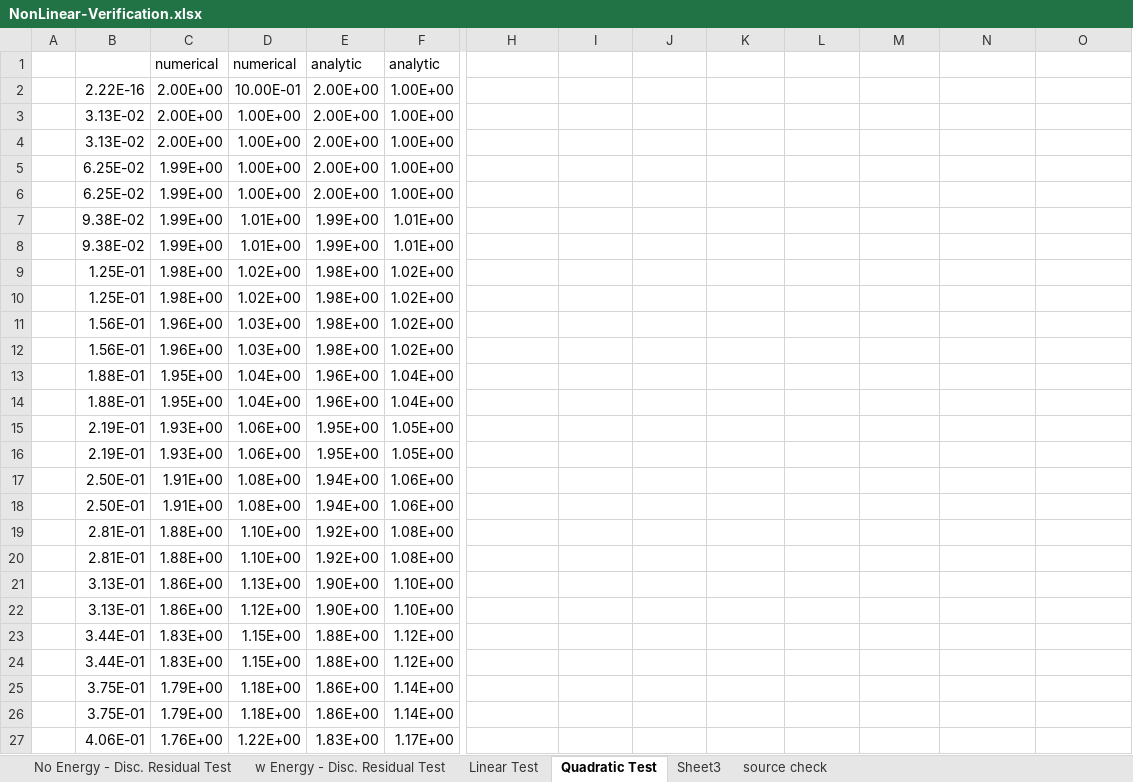
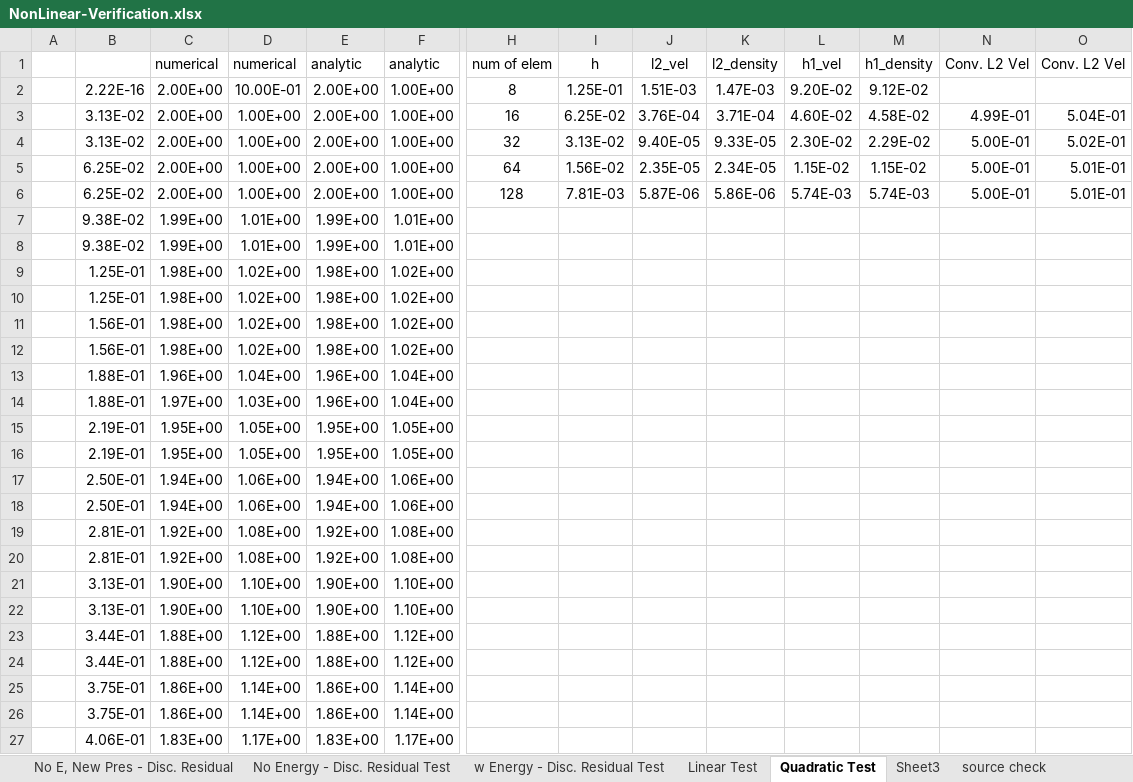
Before and after one commit to albeanth/Fctn_Src, an Excel workbook: c++/PETSc_Tests/NonLinear-Verification.xlsx, sheet Quadratic Test, drawn as a sheet; only a part is shown, gaps mark what is left out; values as stored, in another font and other column widths than the file's, no borders; charts and pictures not drawn; removed rows and columns are numbered as before the commit, all else as after; rows hold the shown columns only; the diff covers the shown part only; the diff names each change by its address in the sheet, - before the commit and + after, or states it on an @@ line.

```diff
--- a/c++/PETSc_Tests/NonLinear-Verification.xlsx (sheet Quadratic Test)
+++ b/c++/PETSc_Tests/NonLinear-Verification.xlsx (sheet Quadratic Test)
+sheet tab: No E, New Pres - Disc. Residual
-row 1:  |  | numerical | numerical | analytic | analytic
-row 2:  | 2.22E-16 | 2.00E+00 | 10.00E-01 | 2.00E+00 | 1.00E+00
-row 3:  | 3.13E-02 | 2.00E+00 | 1.00E+00 | 2.00E+00 | 1.00E+00
-row 4:  | 3.13E-02 | 2.00E+00 | 1.00E+00 | 2.00E+00 | 1.00E+00
-row 5:  | 6.25E-02 | 1.99E+00 | 1.00E+00 | 2.00E+00 | 1.00E+00
-row 6:  | 6.25E-02 | 1.99E+00 | 1.00E+00 | 2.00E+00 | 1.00E+00
+row 1:  |  | numerical | numerical | analytic | analytic | num of elem | h | l2_vel | l2_density | h1_vel | h1_density | Conv. L2 Vel | Conv. L2 Vel
+row 2:  | 2.22E-16 | 2.00E+00 | 10.00E-01 | 2.00E+00 | 1.00E+00 | 8 | 1.25E-01 | 1.51E-03 | 1.47E-03 | 9.20E-02 | 9.12E-02
+row 3:  | 3.13E-02 | 2.00E+00 | 1.00E+00 | 2.00E+00 | 1.00E+00 | 16 | 6.25E-02 | 3.76E-04 | 3.71E-04 | 4.60E-02 | 4.58E-02 | 4.99E-01 | 5.04E-01
+row 4:  | 3.13E-02 | 2.00E+00 | 1.00E+00 | 2.00E+00 | 1.00E+00 | 32 | 3.13E-02 | 9.40E-05 | 9.33E-05 | 2.30E-02 | 2.29E-02 | 5.00E-01 | 5.02E-01
+row 5:  | 6.25E-02 | 2.00E+00 | 1.00E+00 | 2.00E+00 | 1.00E+00 | 64 | 1.56E-02 | 2.35E-05 | 2.34E-05 | 1.15E-02 | 1.15E-02 | 5.00E-01 | 5.01E-01
+row 6:  | 6.25E-02 | 2.00E+00 | 1.00E+00 | 2.00E+00 | 1.00E+00 | 128 | 7.81E-03 | 5.87E-06 | 5.86E-06 | 5.74E-03 | 5.74E-03 | 5.00E-01 | 5.01E-01
-C11:C12: 1.96E+00
+C11:C12: 1.98E+00
-D11:D12: 1.03E+00
+D11:D12: 1.02E+00
-C13: 1.95E+00
+C13: 1.96E+00
-C14: 1.95E+00
+C14: 1.97E+00
-D14: 1.04E+00
+D14: 1.03E+00
-C15:C16: 1.93E+00
+C15:C16: 1.95E+00
-D15:D16: 1.06E+00
+D15:D16: 1.05E+00
-C17:C18: 1.91E+00
+C17:C18: 1.94E+00
-D17:D18: 1.08E+00
+D17:D18: 1.06E+00
-C19:C20: 1.88E+00
+C19:C20: 1.92E+00
-D19:D20: 1.10E+00
+D19:D20: 1.08E+00
-C21:C22: 1.86E+00
+C21:C22: 1.90E+00
-D21: 1.13E+00
+D21: 1.10E+00
-D22: 1.12E+00
+D22: 1.10E+00
-C23:C24: 1.83E+00
+C23:C24: 1.88E+00
-D23:D24: 1.15E+00
+D23:D24: 1.12E+00
-C25:C26: 1.79E+00
+C25:C26: 1.86E+00
-D25:D26: 1.18E+00
+D25:D26: 1.14E+00
-C27: 1.76E+00
+C27: 1.83E+00
-D27: 1.22E+00
+D27: 1.17E+00
```
Also changed, not shown: 76 edited cells elsewhere in this sheet, sheet No Energy - Disc. Residual Test, sheet Linear Test, formulas that keep their value, charts or pictures.
